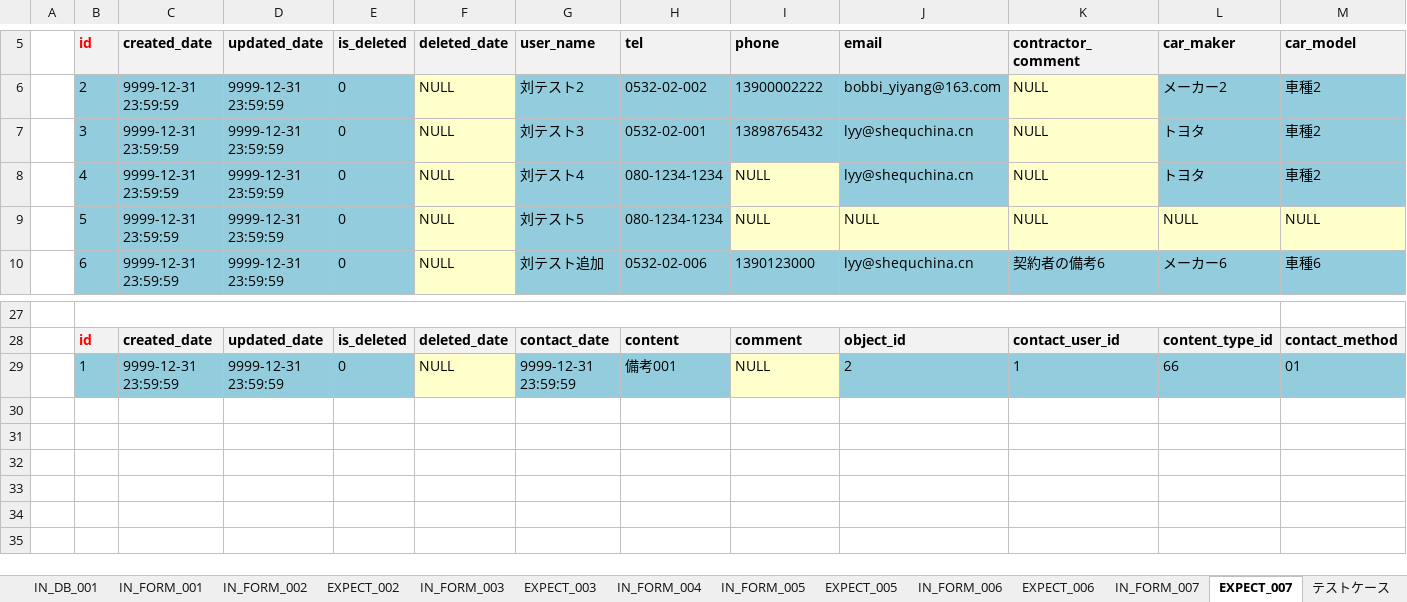
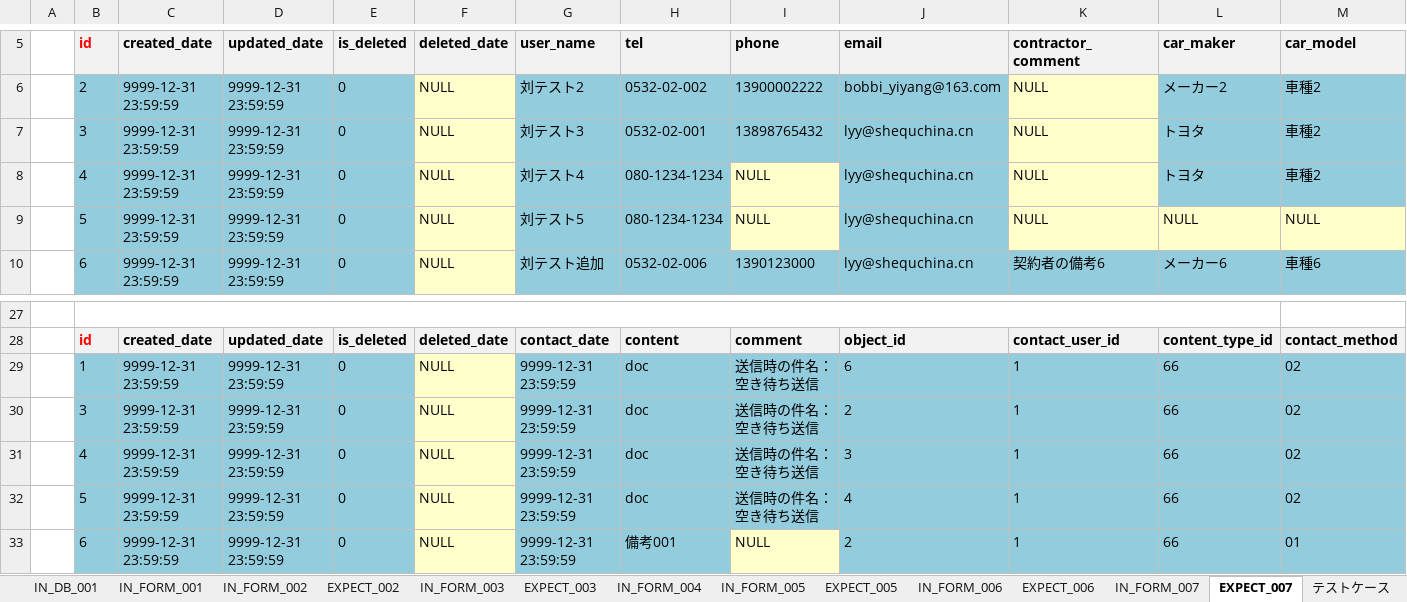
Before and after one commit to ebusiness/areaparking-test, an Excel workbook: test_物件管理/已完成/test_ホワイトボート_空き待ちリスト.xlsx, sheet EXPECT_007, drawn as a sheet; only a part is shown, gaps mark what is left out; values as stored, in another font and other column widths than the file's, no borders; addresses are those after the commit; rows hold the shown columns only; the diff names each change by its address in the sheet, - before the commit and + after, or states it on an @@ line.

Commit message:
fix bug Signed-off-by: LiuYiyang <lyy@shequchina.cn>

```diff
--- a/test_物件管理/已完成/test_ホワイトボート_空き待ちリスト.xlsx (sheet EXPECT_007)
+++ b/test_物件管理/已完成/test_ホワイトボート_空き待ちリスト.xlsx (sheet EXPECT_007)
-J9 (email): NULL
+J9 (email): lyy@shequchina.cn
-J9 fill: #FFFFCC
+J9 fill: #93CDDD
+row 29:  | 1 | 9999-12-31 23:59:59 | 9999-12-31 23:59:59 | 0 | NULL | 9999-12-31 23:59:59 | doc | 送信時の件名：空き待ち送信 | 6 | 1 | 66 | 02
+row 30:  | 3 | 9999-12-31 23:59:59 | 9999-12-31 23:59:59 | 0 | NULL | 9999-12-31 23:59:59 | doc | 送信時の件名：空き待ち送信 | 2 | 1 | 66 | 02
+row 31:  | 4 | 9999-12-31 23:59:59 | 9999-12-31 23:59:59 | 0 | NULL | 9999-12-31 23:59:59 | doc | 送信時の件名：空き待ち送信 | 3 | 1 | 66 | 02
+row 32:  | 5 | 9999-12-31 23:59:59 | 9999-12-31 23:59:59 | 0 | NULL | 9999-12-31 23:59:59 | doc | 送信時の件名：空き待ち送信 | 4 | 1 | 66 | 02
-B33 (id): 1
+B33 (id): 6
```
Also changed, not shown: sheet IN_DB_001, sheet IN_FORM_002, sheet IN_FORM_004, sheet EXPECT_006, sheet EXPECT_003, sheet EXPECT_002, 1 more sheet, test_物件管理/test_ホワイトボード→チラシ配布資料.xlsx, test_物件管理/test_契約管理_値上げ対象抽出.xlsx, 7 other files.
